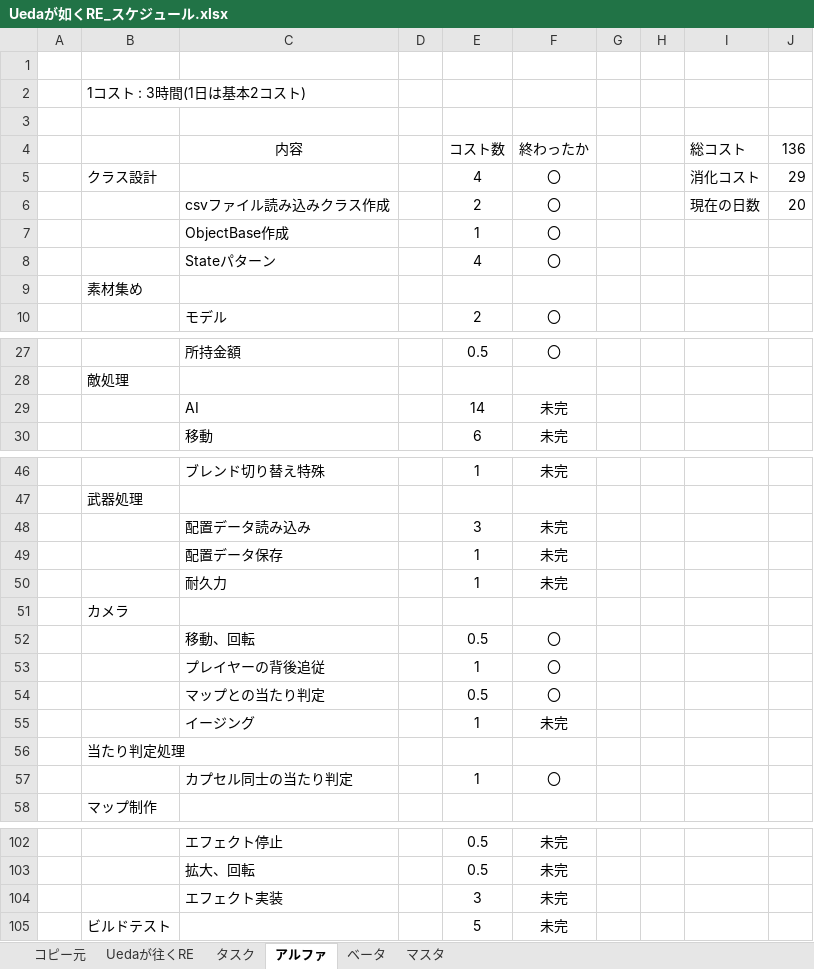
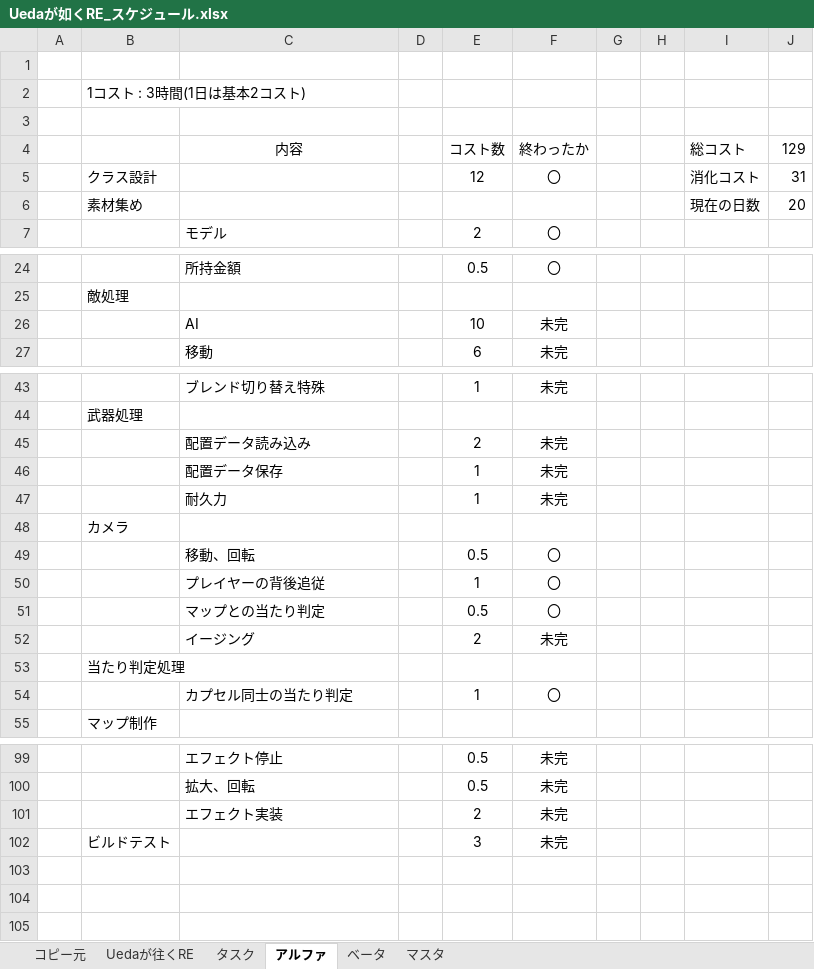
Before and after one commit to renka1225/UedaGaYuku_Re, an Excel workbook: 仕様書/Uedaが如くRE_スケジュール.xlsx, sheet アルファ, drawn as a sheet; only a part is shown, gaps mark what is left out; values as stored, in another font and other column widths than the file's, no borders; removed rows and columns are numbered as before the commit, all else as after; the diff covers the shown part only; the diff names each change by its address in the sheet, - before the commit and + after, or states it on an @@ line.

Commit message:
うｐ

```diff
--- a/仕様書/Uedaが如くRE_スケジュール.xlsx (sheet アルファ)
+++ b/仕様書/Uedaが如くRE_スケジュール.xlsx (sheet アルファ)
-J4: 136
+J4: 129
-E5: 4
+E5: 12
-J5: 29
+J5: 31
-row 6:  |  | csvファイル読み込みクラス作成 |  | 2 | 〇 |  |  | 現在の日数 | 20
-row 7:  |  | ObjectBase作成 |  | 1 | 〇
-row 8:  |  | Stateパターン |  | 4 | 〇
-row 9:  | 素材集め
+row 6:  | 素材集め |  |  |  |  |  |  | 現在の日数 | 20
-E26: 14
+E26: 10
-E45: 3
+E45: 2
-E52: 1
+E52: 2
-E101: 3
+E101: 2
-E102: 5
+E102: 3
```
Also changed, not shown: 1 edited cell elsewhere in this sheet.
